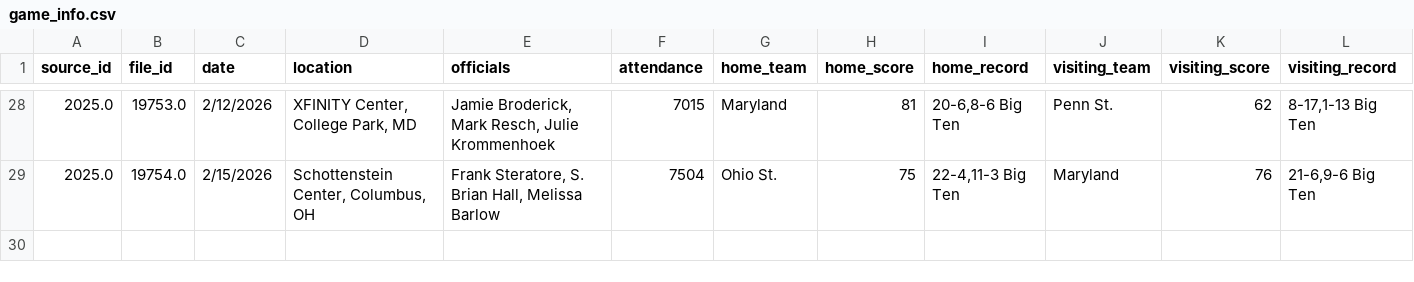
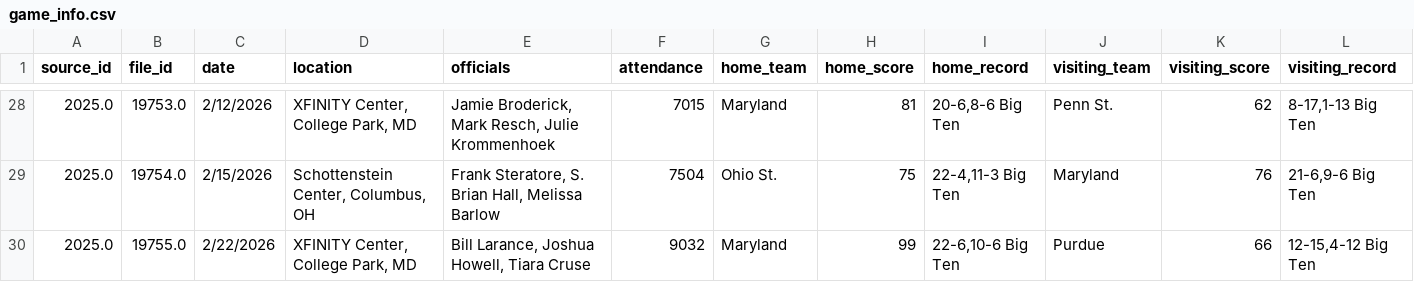
Before and after one commit to dwillis/umdwbb-data, a CSV file: 2025-26/game_info.csv, drawn as a sheet; only a part is shown, gaps mark what is left out.

```diff
--- a/2025-26/game_info.csv
+++ b/2025-26/game_info.csv
@@ -29 +29,2 @@
 2025.0,19754.0,"2/15/2026","Schottenstein Center, Columbus, OH","Frank Steratore,  S. Brian Hall,  Melissa Barlow",7504,"Ohio St.",75,"22-4,11-3 Big Ten","Maryland",76,"21-6,9-6 Big Ten"
+2025.0,19755.0,"2/22/2026","XFINITY Center, College Park, MD","Bill Larance,  Joshua Howell,  Tiara Cruse",9032,"Maryland",99,"22-6,10-6 Big Ten","Purdue",66,"12-15,4-12 Big Ten"
```
Also changed, not shown: 2025-26/assists.csv, 2025-26/period_scores.csv, 8 other files.
